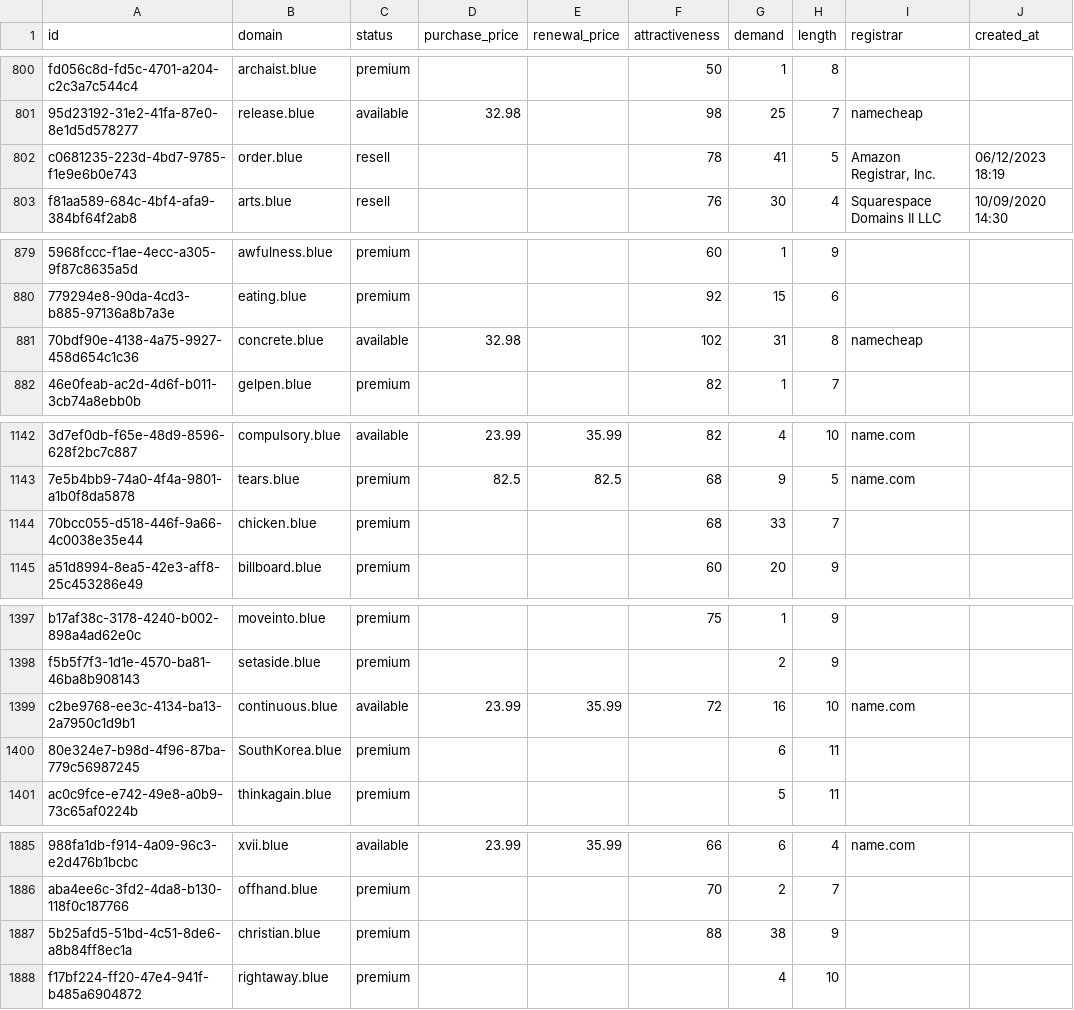
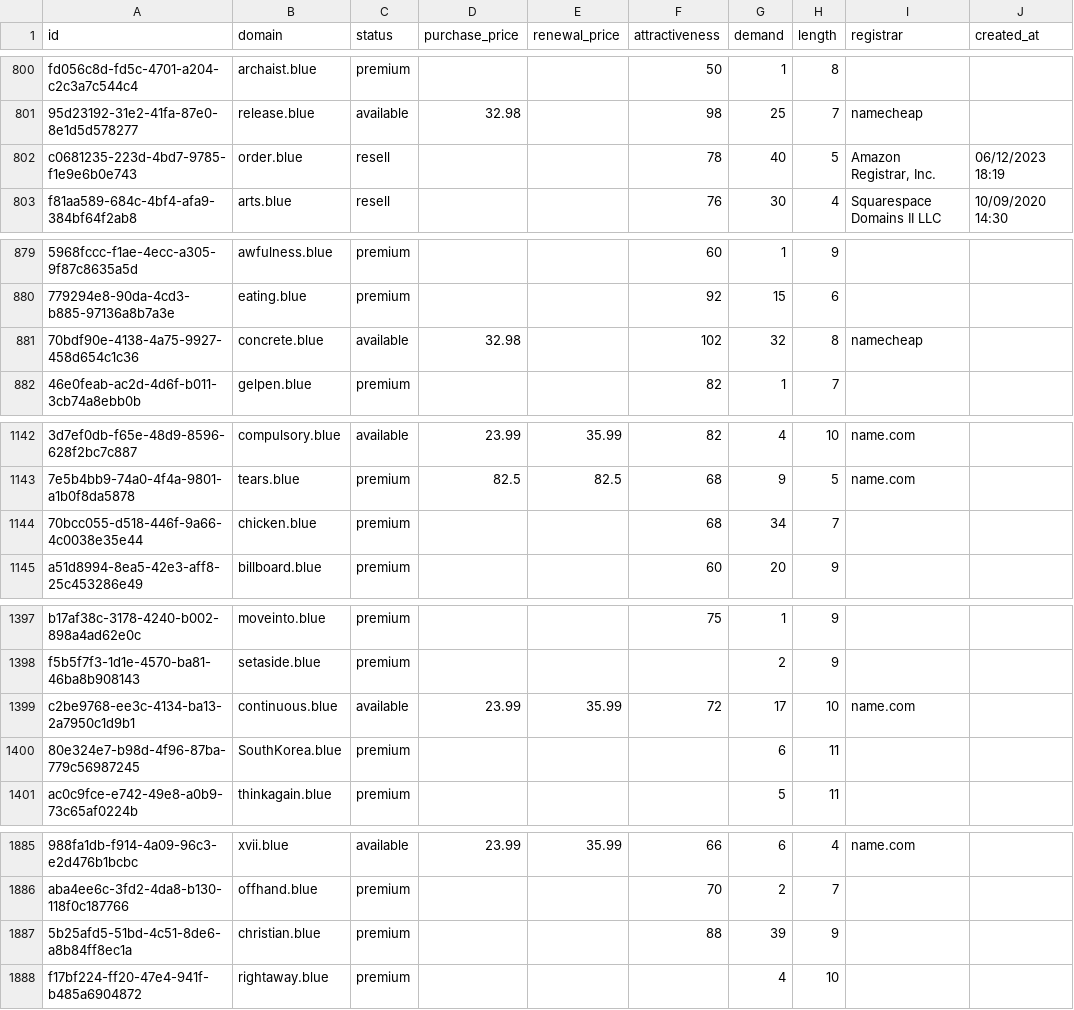
Before and after one commit to UniqueDomains/blue-oneword-domains, a CSV file: blue.csv, drawn as a sheet; only a part is shown, gaps mark what is left out; the diff covers the shown part only; the diff names each change by its address in the sheet, - before the commit and + after, or states it on an @@ line.

```diff
--- a/blue.csv
+++ b/blue.csv
-G802 (demand): 41
+G802 (demand): 40
-G881 (demand): 31
+G881 (demand): 32
-G1144 (demand): 33
+G1144 (demand): 34
-G1399 (demand): 16
+G1399 (demand): 17
-G1887 (demand): 38
+G1887 (demand): 39
```
Also changed, not shown: 1 removed row and 78 edited cells elsewhere in this file, 4 other files.
